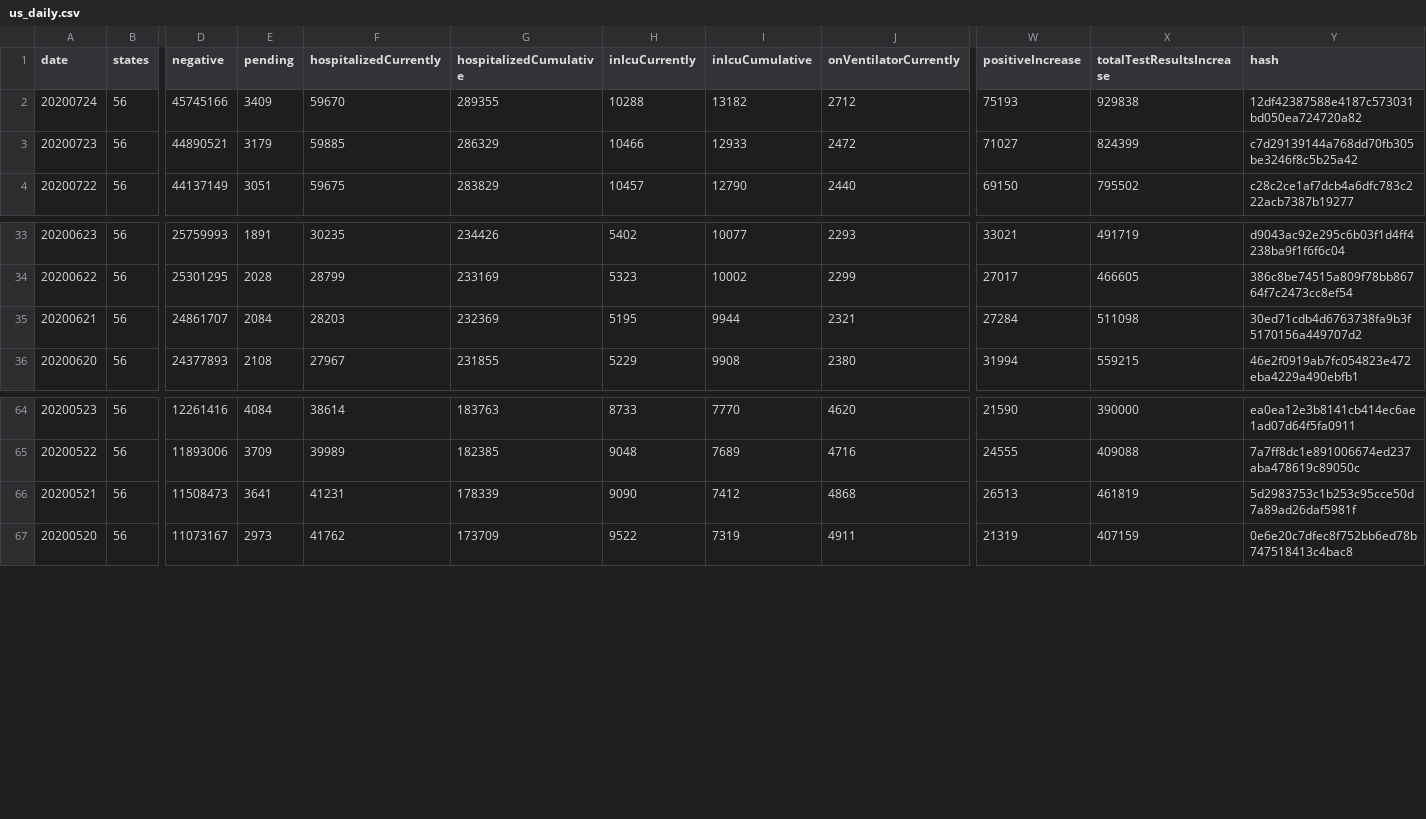
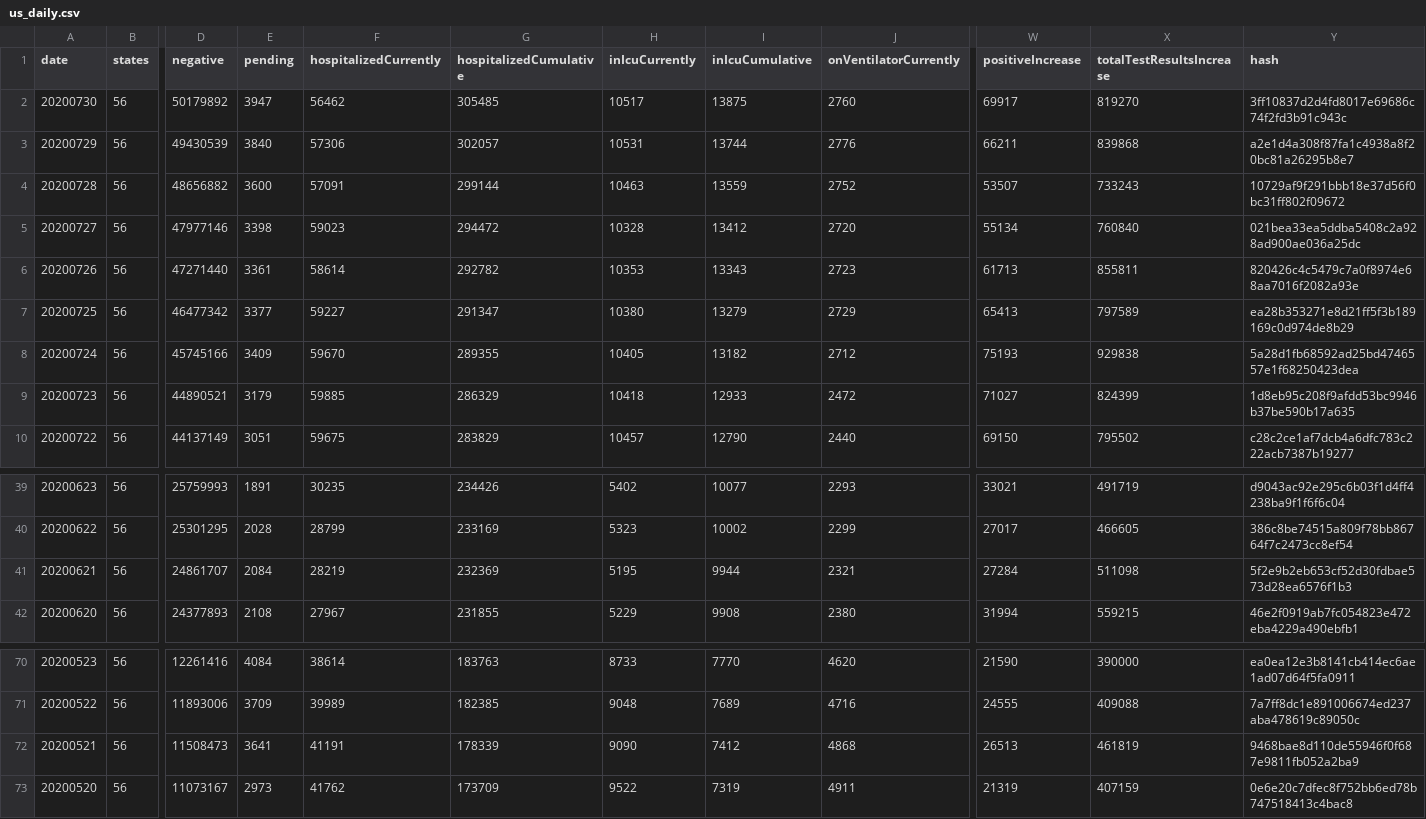
Before and after one commit to sohanmurthy/covid_tracking, a CSV file: source/us_daily.csv, drawn as a sheet; only a part is shown, gaps mark what is left out; addresses are those after the commit; rows hold the shown columns only; the diff covers the shown part only; the diff names each change by its address in the sheet, - before the commit and + after, or states it on an @@ line.

Commit message:
data update 2020-07-30

```diff
--- a/source/us_daily.csv
+++ b/source/us_daily.csv
+row 2: 20200730 | 56 | 50179892 | 3947 | 56462 | 305485 | 10517 | 13875 | 2760 | 69917 | 819270 | 3ff10837d2d4fd8017e69686c74f2fd3b91c943c
+row 3: 20200729 | 56 | 49430539 | 3840 | 57306 | 302057 | 10531 | 13744 | 2776 | 66211 | 839868 | a2e1d4a308f87fa1c4938a8f20bc81a26295b8e7
+row 4: 20200728 | 56 | 48656882 | 3600 | 57091 | 299144 | 10463 | 13559 | 2752 | 53507 | 733243 | 10729af9f291bbb18e37d56f0bc31ff802f09672
+row 5: 20200727 | 56 | 47977146 | 3398 | 59023 | 294472 | 10328 | 13412 | 2720 | 55134 | 760840 | 021bea33ea5ddba5408c2a928ad900ae036a25dc
+row 6: 20200726 | 56 | 47271440 | 3361 | 58614 | 292782 | 10353 | 13343 | 2723 | 61713 | 855811 | 820426c4c5479c7a0f8974e68aa7016f2082a93e
+row 7: 20200725 | 56 | 46477342 | 3377 | 59227 | 291347 | 10380 | 13279 | 2729 | 65413 | 797589 | ea28b353271e8d21ff5f3b189169c0d974de8b29
-H8 (inIcuCurrently): 10288
+H8 (inIcuCurrently): 10405
-Y8 (hash): 12df42387588e4187c573031bd050ea724720a82
+Y8 (hash): 5a28d1fb68592ad25bd4746557e1f68250423dea
-H9 (inIcuCurrently): 10466
+H9 (inIcuCurrently): 10418
-Y9 (hash): c7d29139144a768dd70fb305be3246f8c5b25a42
+Y9 (hash): 1d8eb95c208f9afdd53bc9946b37be590b17a635
-F41 (hospitalizedCurrently): 28203
+F41 (hospitalizedCurrently): 28219
-Y41 (hash): 30ed71cdb4d6763738fa9b3f5170156a449707d2
+Y41 (hash): 5f2e9b2eb653cf52d30fdbae573d28ea6576f1b3
-F72 (hospitalizedCurrently): 41231
+F72 (hospitalizedCurrently): 41191
-Y72 (hash): 5d2983753c1b253c95cce50d7a89ad26daf5981f
+Y72 (hash): 9468bae8d110de55946f0f687e9811fb052a2ba9
```
Also changed, not shown: 30 edited cells elsewhere in this file, 5 other files.
